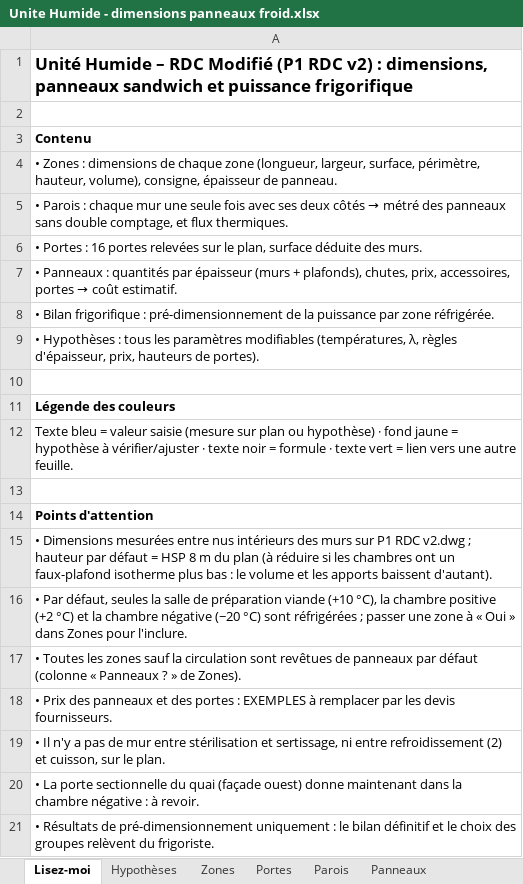
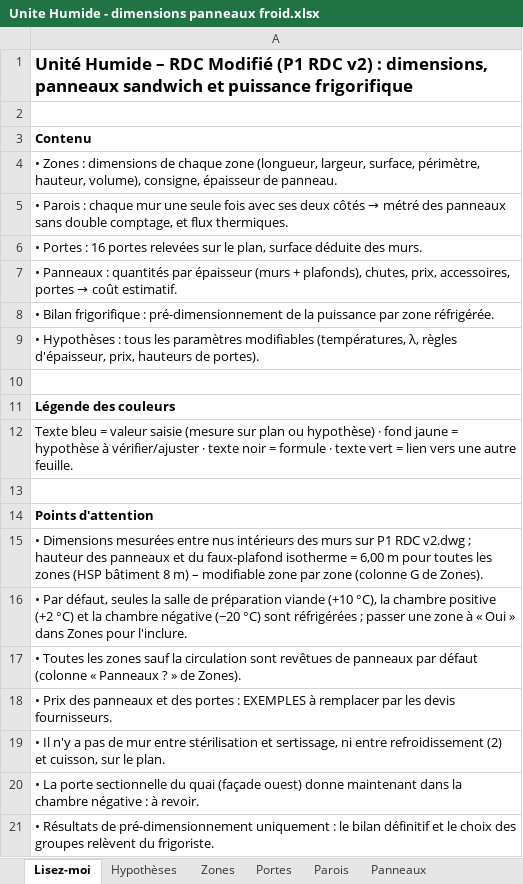
Before and after one commit to Elmouage17/petfactory-morocco, an Excel workbook: DWG_Plan_Modificatif/DWG Plan Modificatif/Unite Humide - dimensions panneaux froid.xlsx, sheet Lisez-moi, drawn as a sheet; values as stored, in another font and other column widths than the file's, no borders; the diff names each change by its address in the sheet, - before the commit and + after, or states it on an @@ line.

```diff
--- a/DWG_Plan_Modificatif/DWG Plan Modificatif/Unite Humide - dimensions panneaux froid.xlsx (sheet Lisez-moi)
+++ b/DWG_Plan_Modificatif/DWG Plan Modificatif/Unite Humide - dimensions panneaux froid.xlsx (sheet Lisez-moi)
-A15: …; hauteur par défaut = HSP 8 m du plan (à réduire si les chambres ont un faux-plafond isotherme plus bas : le volume et les apports baissent d'autant).
+A15: …; hauteur des panneaux et du faux-plafond isotherme = 6,00 m pour toutes les zones (HSP bâtiment 8 m) – modifiable zone par zone (colonne G de Zones).
```
Also changed, not shown: sheet Parois, sheet Bilan frigorifique, sheet Zones, sheet Panneaux.
